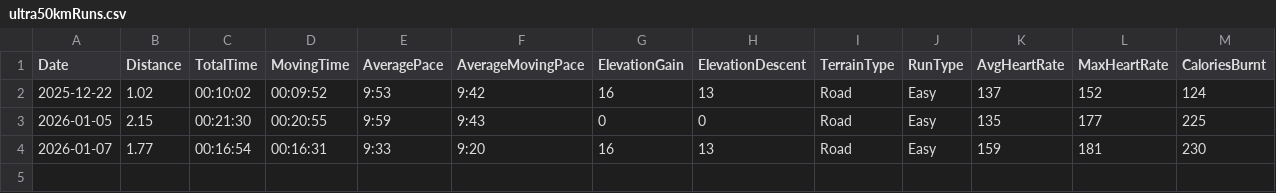
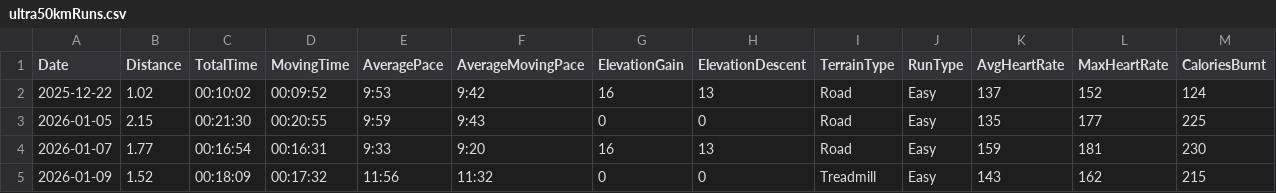
Before and after one commit to arnie12a/Running, a CSV file: createData/inputUltraMarathonData/ultra50kmRuns.csv, drawn as a sheet; only a part is shown; rows hold the shown columns only; the diff names each change by its address in the sheet, - before the commit and + after, or states it on an @@ line.

```diff
--- a/createData/inputUltraMarathonData/ultra50kmRuns.csv
+++ b/createData/inputUltraMarathonData/ultra50kmRuns.csv
+row 5: 2026-01-09 | 1.52 | 00:18:09 | 00:17:32 | 11:56 | 11:32 | 0 | 0 | Treadmill | Easy | 143 | 162 | 215
```
Also changed, not shown: 3 other files.
